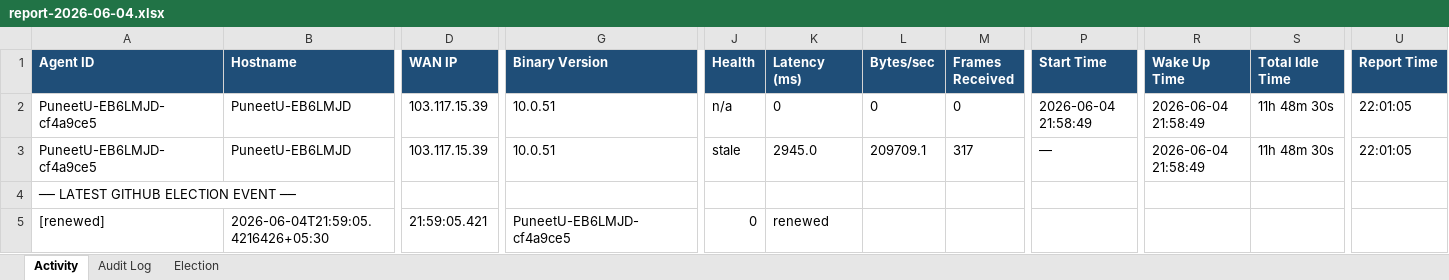
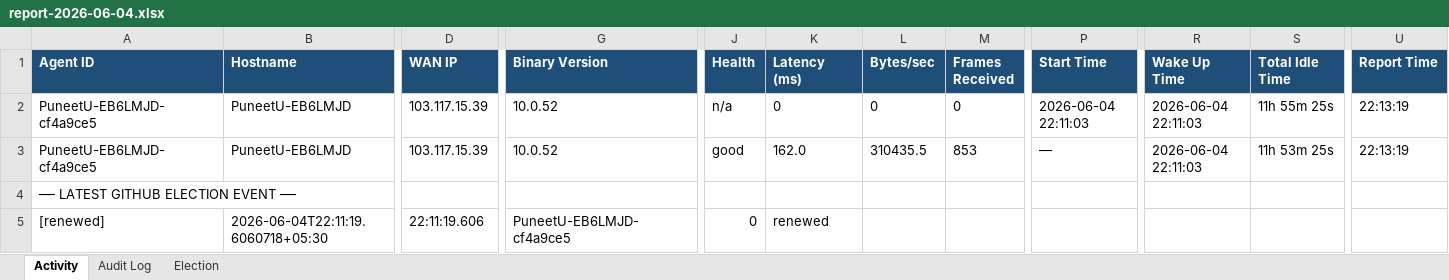
Before and after one commit to puniteswra-spec/PU, an Excel workbook: report-2026-06-04.xlsx, sheet Activity, drawn as a sheet; only a part is shown, gaps mark what is left out; values as stored, in another font and other column widths than the file's, no borders; the diff names each change by its address in the sheet, - before the commit and + after, or states it on an @@ line.

Commit message:
daily report 2026-06-04: 291 election events, 48 audit entries

```diff
--- a/report-2026-06-04.xlsx (sheet Activity)
+++ b/report-2026-06-04.xlsx (sheet Activity)
-G2:G3 (Binary Version): 10.0.51
+G2:G3 (Binary Version): 10.0.52
-P2 (Start Time): 2026-06-04 21:58:49
+P2 (Start Time): 2026-06-04 22:11:03
-R2:R3 (Wake Up Time): 2026-06-04 21:58:49
+R2:R3 (Wake Up Time): 2026-06-04 22:11:03
-S2 (Total Idle Time): 11h 48m 30s
+S2 (Total Idle Time): 11h 55m 25s
-U2:U3 (Report Time): 22:01:05
+U2:U3 (Report Time): 22:13:19
-J3 (Health): stale
+J3 (Health): good
-K3 (Latency (ms)): 2945.0
+K3 (Latency (ms)): 162.0
-L3 (Bytes/sec): 209709.1
+L3 (Bytes/sec): 310435.5
-M3 (Frames Received): 317
+M3 (Frames Received): 853
-S3 (Total Idle Time): 11h 48m 30s
+S3 (Total Idle Time): 11h 53m 25s
-B5 (Hostname): 2026-06-04T21:59:05.4216426+05:30
+B5 (Hostname): 2026-06-04T22:11:19.6060718+05:30
-D5 (WAN IP): 21:59:05.421
+D5 (WAN IP): 22:11:19.606
```
Also changed, not shown: sheet Election.
